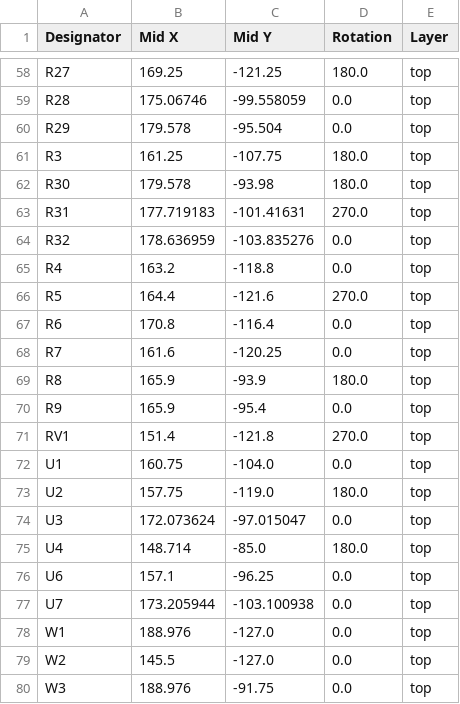
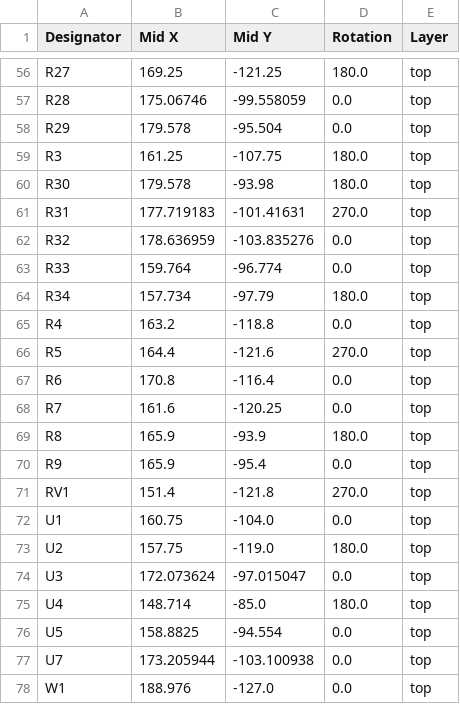
Before and after one commit to Erhannis/LaserEthernet, a CSV file: production/positions.csv, drawn as a sheet; only a part is shown, gaps mark what is left out; the shorter side is filled out with more unchanged rows; the diff covers the shown part only.

```diff
--- a/production/positions.csv
+++ b/production/positions.csv
@@ -64,2 +62,4 @@ R31,177.719183,-101.41631,270.0,top
 R32,178.636959,-103.835276,0.0,top
+R33,159.764,-96.774,0.0,top
+R34,157.734,-97.79,180.0,top
 R4,163.2,-118.8,0.0,top
@@ -75,3 +75,3 @@ U3,172.073624,-97.015047,0.0,top
 U4,148.714,-85.0,180.0,top
-U6,157.1,-96.25,0.0,top
+U5,158.8825,-94.554,0.0,top
 U7,173.205944,-103.100938,0.0,top
```
Also changed, not shown: 5 added rows and 7 removed rows elsewhere in this file, production/bom.csv, production/designators.csv, 5 other files.
